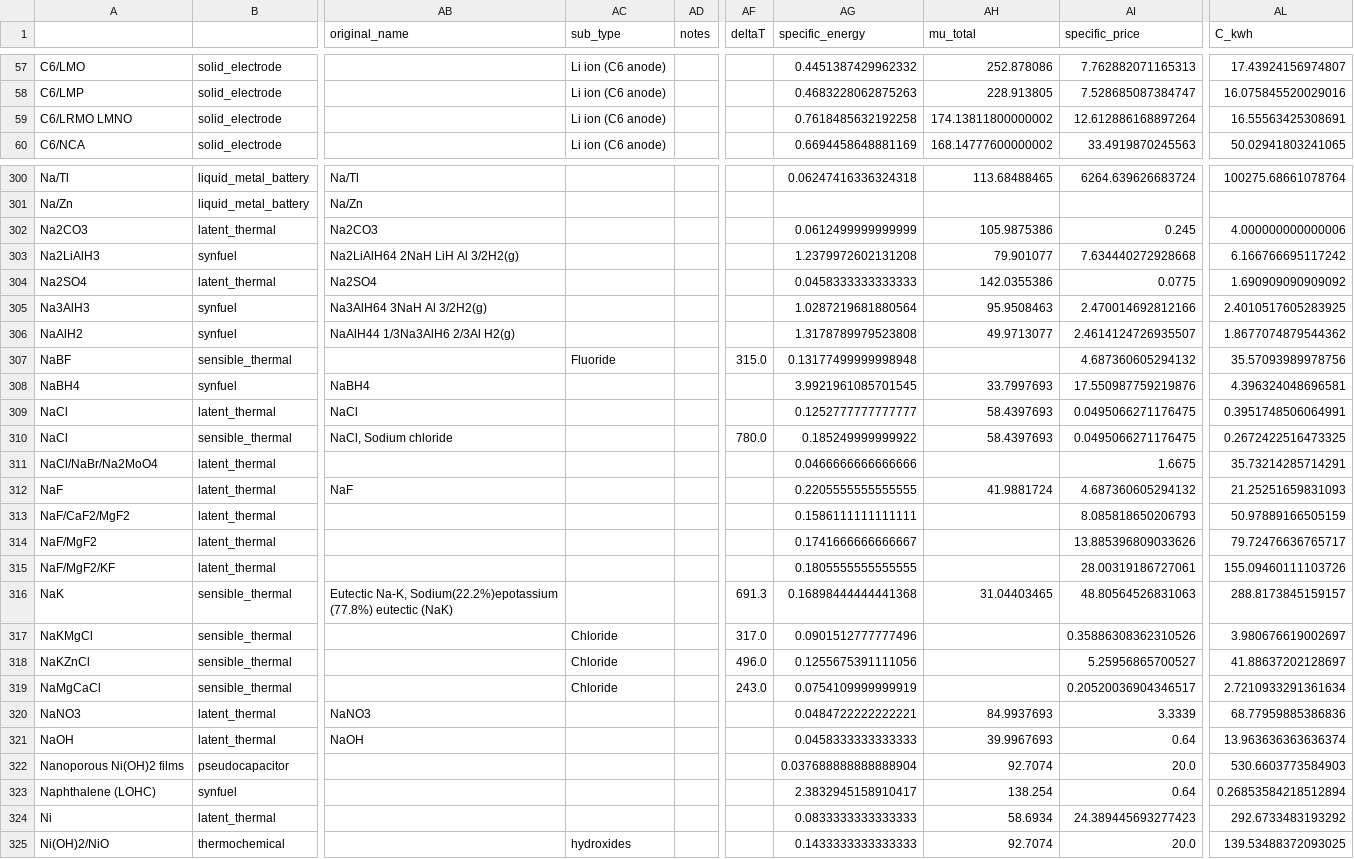
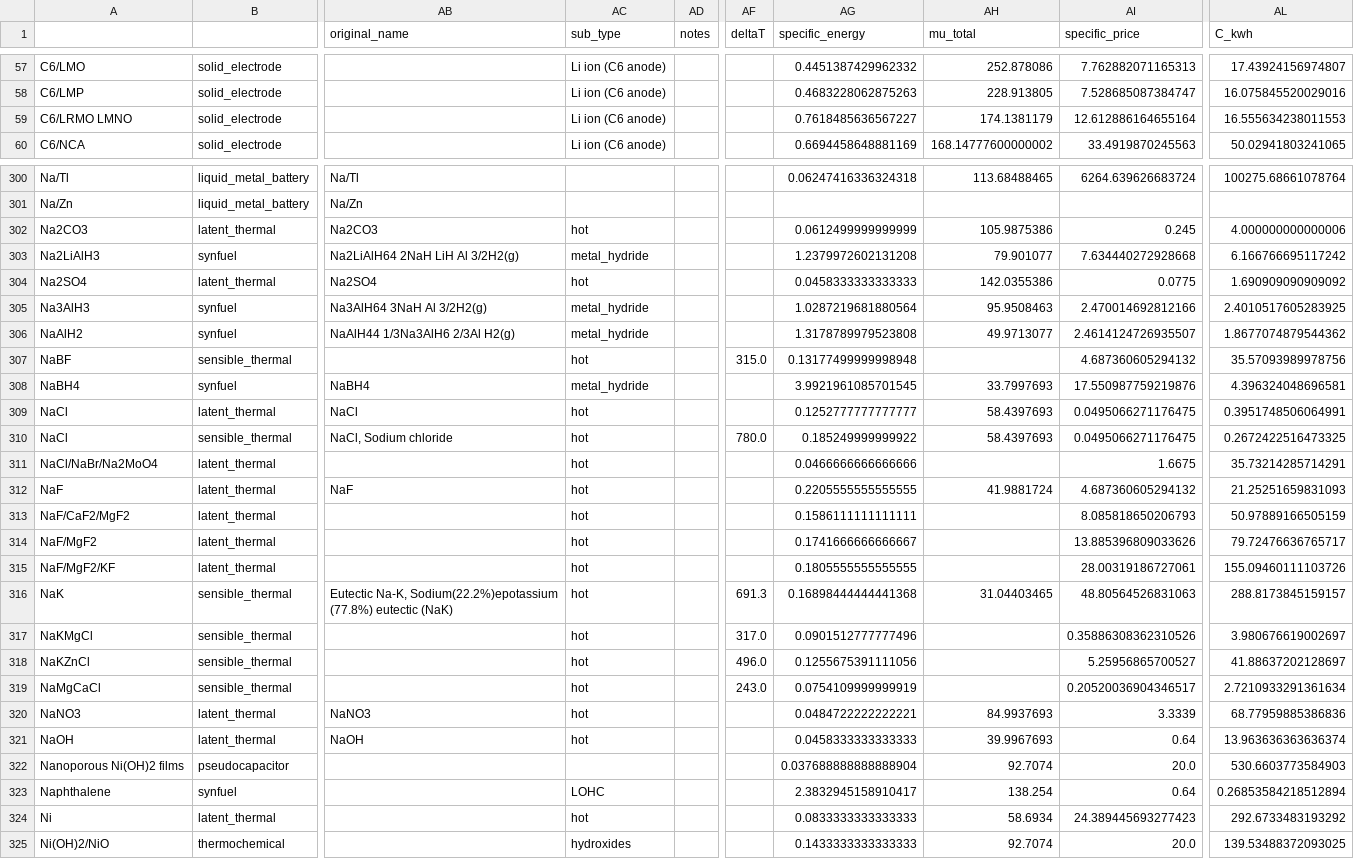
Before and after one commit to energy-storage-analysis/LDES-Survey, a CSV file: cap_cost/data_consolidated/SM_data.csv, drawn as a sheet; only a part is shown, gaps mark what is left out; the diff covers the shown part only; the diff names each change by its address in the sheet, - before the commit and + after, or states it on an @@ line.

Commit message:
add sub_type to many datasets
just making sub_type work for whatever needs to be plotted. Will try something more sophisticated for material and sm subtypes later

```diff
--- a/cap_cost/data_consolidated/SM_data.csv
+++ b/cap_cost/data_consolidated/SM_data.csv
-AG59 (specific_energy): 0.7618485632192258
+AG59 (specific_energy): 0.7618485636567227
-AH59 (mu_total): 174.13811800000002
+AH59 (mu_total): 174.1381179
-AI59 (specific_price): 12.612886168897264
+AI59 (specific_price): 12.612886164655164
-AL59 (C_kwh): 16.55563425308691
+AL59 (C_kwh): 16.555634238011553
-AC302 (sub_type): (empty)
+AC302 (sub_type): hot
-AC303 (sub_type): (empty)
+AC303 (sub_type): metal_hydride
-AC304 (sub_type): (empty)
+AC304 (sub_type): hot
-AC305:AC306 (sub_type): (empty)
+AC305:AC306 (sub_type): metal_hydride
-AC307 (sub_type): Fluoride
+AC307 (sub_type): hot
-AC308 (sub_type): (empty)
+AC308 (sub_type): metal_hydride
-AC309:AC316 (sub_type): (empty)
+AC309:AC316 (sub_type): hot
-AC317:AC319 (sub_type): Chloride
+AC317:AC319 (sub_type): hot
-AC320:AC321 (sub_type): (empty)
+AC320:AC321 (sub_type): hot
-A323: Naphthalene (LOHC)
+A323: Naphthalene
-AC323 (sub_type): (empty)
+AC323 (sub_type): LOHC
-AC324 (sub_type): (empty)
+AC324 (sub_type): hot
```
Also changed, not shown: 132 edited cells elsewhere in this file, 8 other files.
